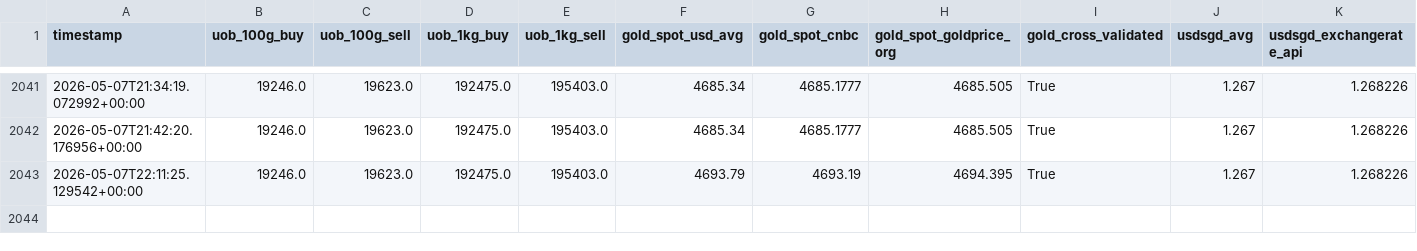
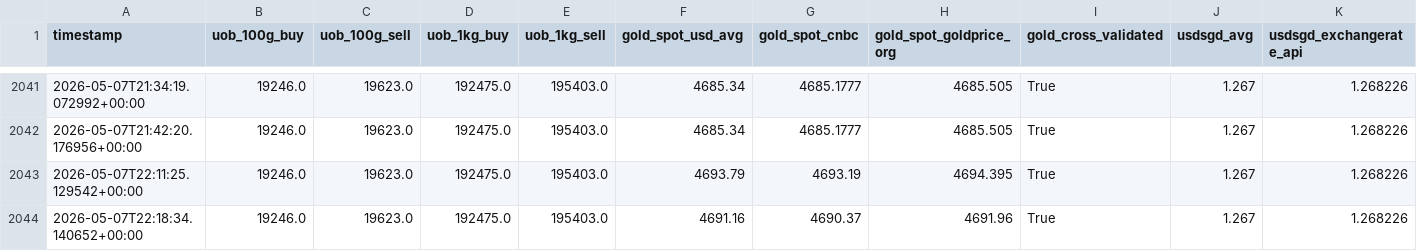
Before and after one commit to BBJcaptain/keju2, a CSV file: data/2026.csv, drawn as a sheet; only a part is shown, gaps mark what is left out; rows hold the shown columns only; the diff names each change by its address in the sheet, - before the commit and + after, or states it on an @@ line.

```diff
--- a/data/2026.csv
+++ b/data/2026.csv
+row 2044: 2026-05-07T22:18:34.140652+00:00 | 19246.0 | 19623.0 | 192475.0 | 195403.0 | 4691.16 | 4690.37 | 4691.96 | True | 1.267 | 1.268226
```
Also changed, not shown: data/2026-05.csv, 2 other files.
